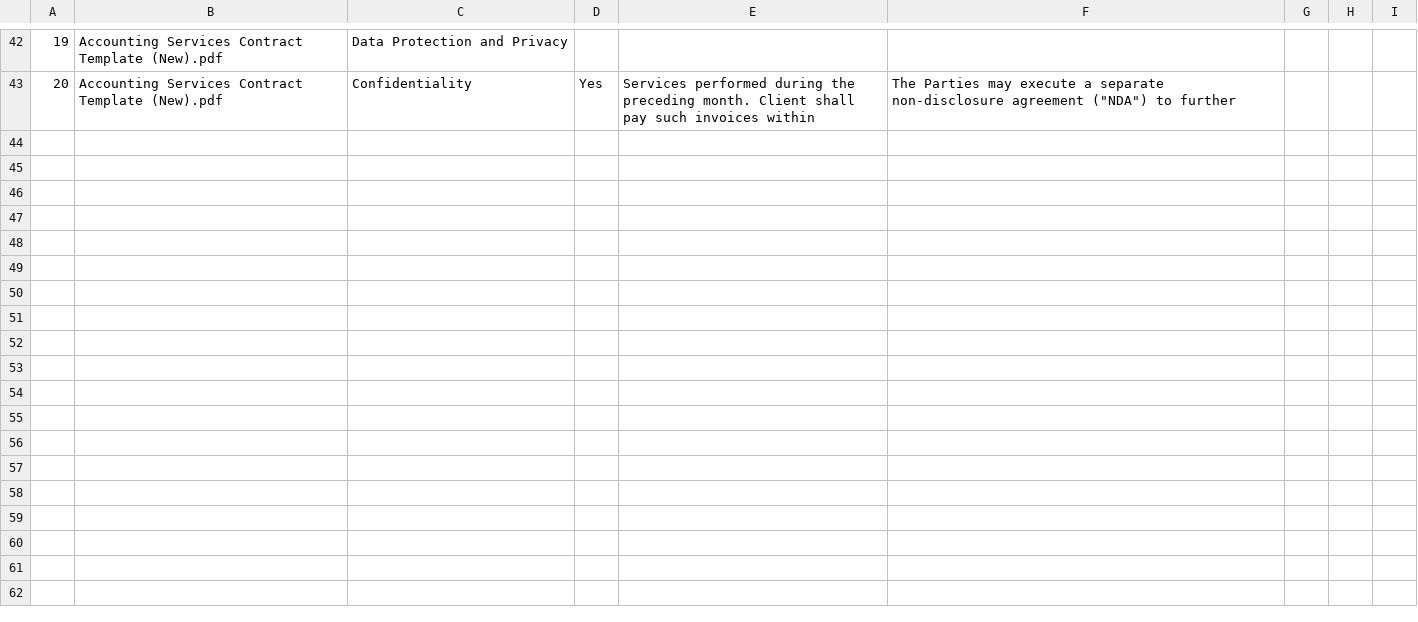
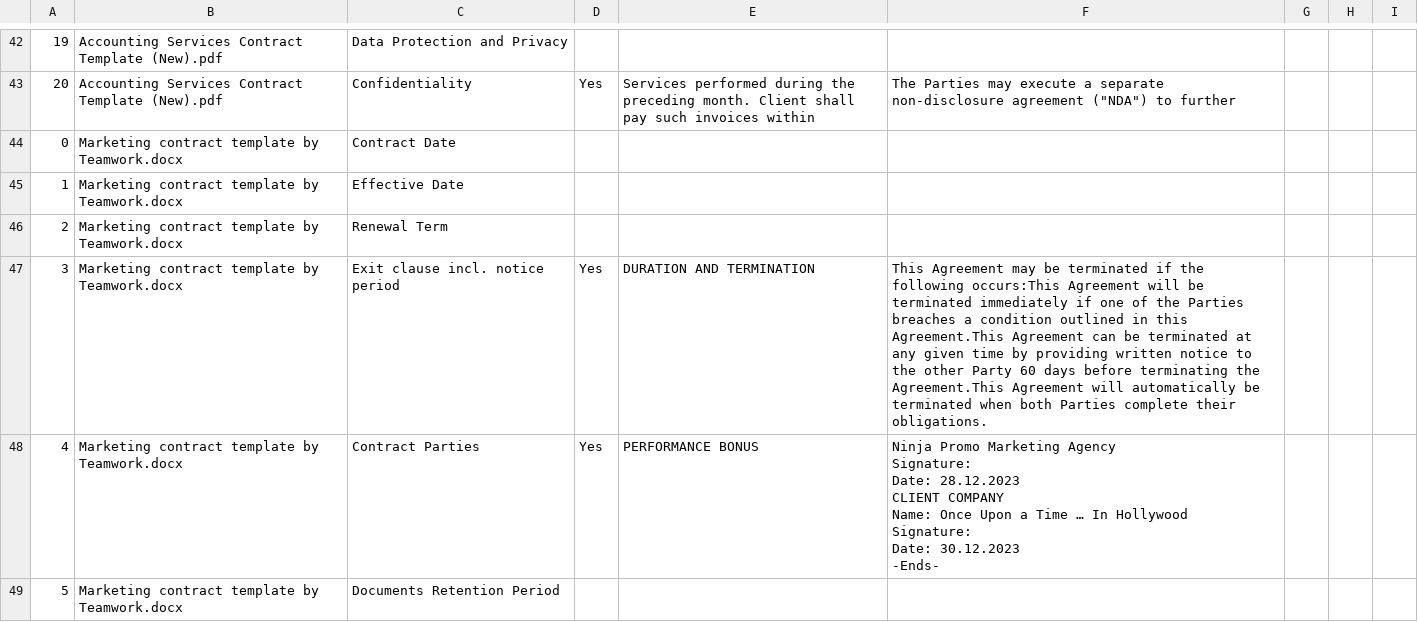
Before and after one commit to trannam710/codeShareRepo, a CSV file: data/contractKPI.csv, drawn as a sheet; only a part is shown, gaps mark what is left out; ↵ is a line break in a cell; the diff covers the shown part only; the diff names each change by its address in the sheet, - before the commit and + after, or states it on an @@ line.

Commit message:
update

```diff
--- a/data/contractKPI.csv
+++ b/data/contractKPI.csv
+row 44: 0 | Marketing contract template by Teamwork.docx | Contract Date
+row 45: 1 | Marketing contract template by Teamwork.docx | Effective Date
+row 46: 2 | Marketing contract template by Teamwork.docx | Renewal Term
+row 47: 3 | Marketing contract template by Teamwork.docx | Exit clause incl. notice period | Yes | DURATION AND TERMINATION | This Agreement may be terminated if the following occurs:This Agreement will be terminated immediately if one of the Parties breaches a condition outlined in this Agreement.This Agreement can be terminated at any given time by providing written notice to the other Party 60 days before terminating the Agreement.This Agreement will automatically be terminated when both Parties complete their obligations.
+row 48: 4 | Marketing contract template by Teamwork.docx | Contract Parties | Yes | PERFORMANCE BONUS | Ninja Promo Marketing Agency ↵ Signature: ↵ Date: 28.12.2023 ↵ CLIENT COMPANY ↵ Name: Once Upon a Time … In Hollywood ↵ Signature: ↵ Date: 30.12.2023 ↵ -Ends-
+row 49: 5 | Marketing contract template by Teamwork.docx | Documents Retention Period
```
Also changed, not shown: 15 added rows elsewhere in this file.
